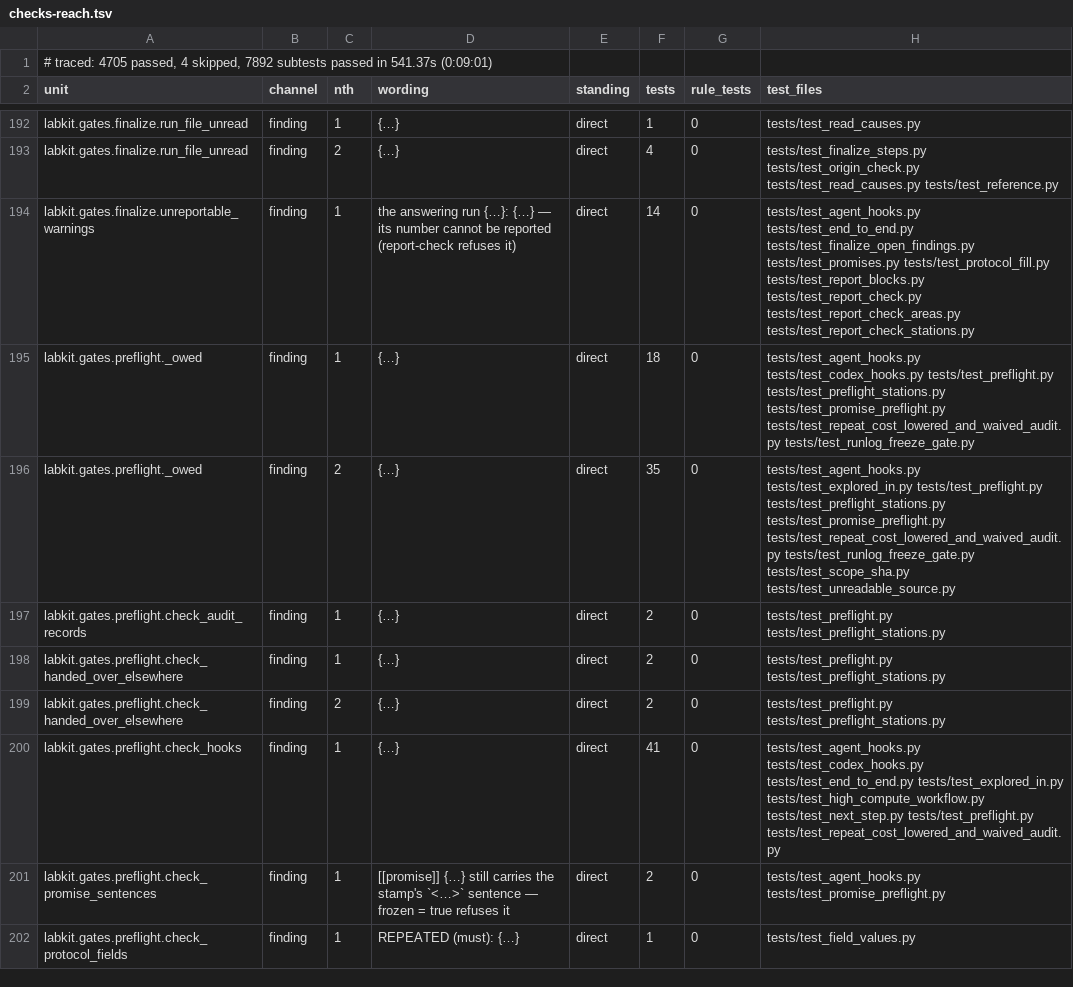
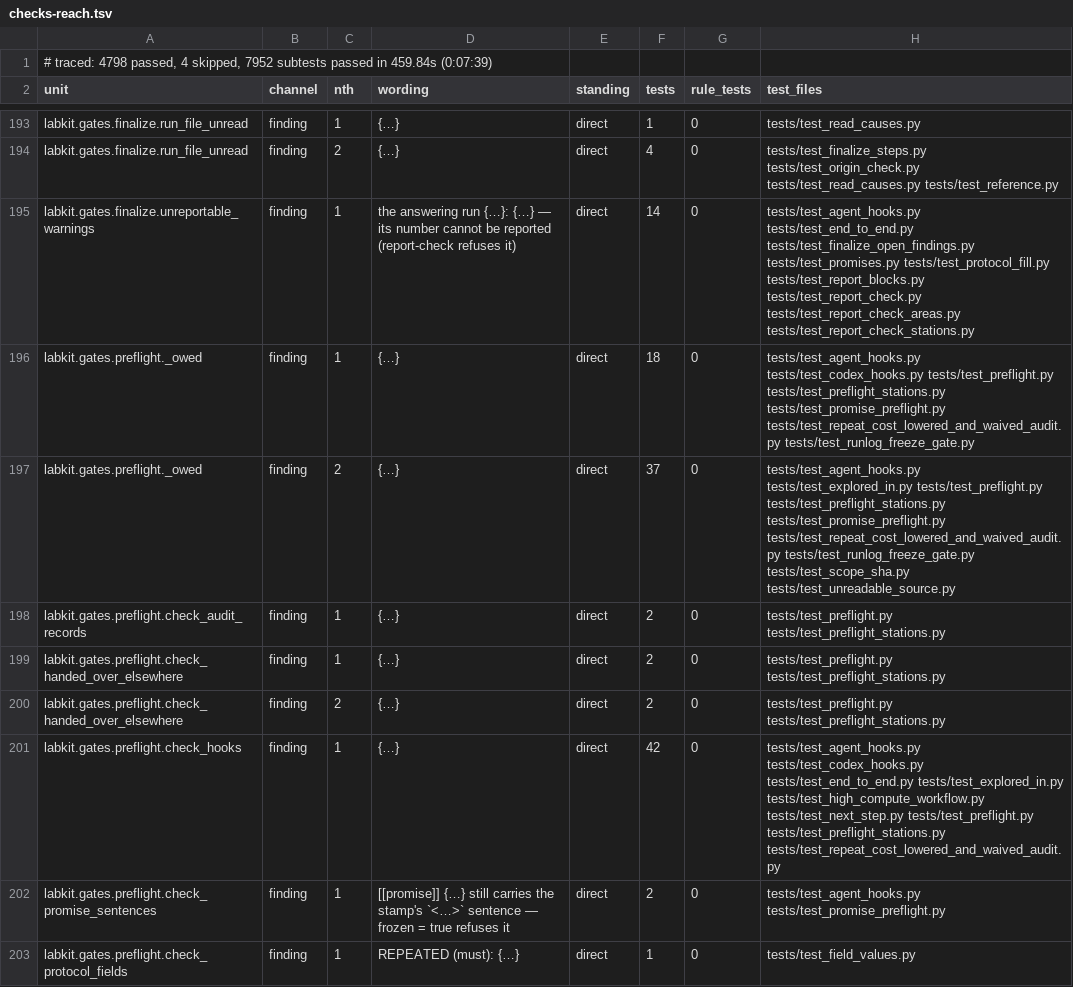
Before and after one commit to kmax-tech/labkit, a TSV file: docs/checks-reach.tsv, drawn as a sheet; only a part is shown, gaps mark what is left out; the diff covers the shown part only.

```diff
--- a/docs/checks-reach.tsv
+++ b/docs/checks-reach.tsv
@@ -1,2 +1,2 @@
-# traced: 4705 passed, 4 skipped, 7892 subtests passed in 541.37s (0:09:01)
+# traced: 4798 passed, 4 skipped, 7952 subtests passed in 459.84s (0:07:39)
 unit	channel	nth	wording	standing	tests	rule_tests	test_files
@@ -195,3 +196,3 @@ labkit.gates.finalize.unreportable_warnings	finding	1	the answering run {…}: {
 labkit.gates.preflight._owed	finding	1	{…}	direct	18	0	tests/test_agent_hooks.py tests/test_codex_hooks.py tests/test_preflight.py tests/test_preflight_stations.py tests/test_promise_preflight.py tests/test_repeat_cost_lowered_and_waived_audit.py tests/test_runlog_freeze_gate.py
-labkit.gates.preflight._owed	finding	2	{…}	direct	35	0	tests/test_agent_hooks.py tests/test_explored_in.py tests/test_preflight.py tests/test_preflight_stations.py tests/test_promise_preflight.py tests/test_repeat_cost_lowered_and_waived_audit.py tests/test_runlog_freeze_gate.py tests/test_scope_sha.py tests/test_unreadable_source.py
+labkit.gates.preflight._owed	finding	2	{…}	direct	37	0	tests/test_agent_hooks.py tests/test_explored_in.py tests/test_preflight.py tests/test_preflight_stations.py tests/test_promise_preflight.py tests/test_repeat_cost_lowered_and_waived_audit.py tests/test_runlog_freeze_gate.py tests/test_scope_sha.py tests/test_unreadable_source.py
 labkit.gates.preflight.check_audit_records	finding	1	{…}	direct	2	0	tests/test_preflight.py tests/test_preflight_stations.py
@@ -199,3 +200,3 @@ labkit.gates.preflight.check_handed_over_elsewhere	finding	1	{…}	direct	2	0	te
 labkit.gates.preflight.check_handed_over_elsewhere	finding	2	{…}	direct	2	0	tests/test_preflight.py tests/test_preflight_stations.py
-labkit.gates.preflight.check_hooks	finding	1	{…}	direct	41	0	tests/test_agent_hooks.py tests/test_codex_hooks.py tests/test_end_to_end.py tests/test_explored_in.py tests/test_high_compute_workflow.py tests/test_next_step.py tests/test_preflight.py tests/test_repeat_cost_lowered_and_waived_audit.py
+labkit.gates.preflight.check_hooks	finding	1	{…}	direct	42	0	tests/test_agent_hooks.py tests/test_codex_hooks.py tests/test_end_to_end.py tests/test_explored_in.py tests/test_high_compute_workflow.py tests/test_next_step.py tests/test_preflight.py tests/test_preflight_stations.py tests/test_repeat_cost_lowered_and_waived_audit.py
 labkit.gates.preflight.check_promise_sentences	finding	1	[[promise]] {…} still carries the stamp's `<…>` sentence — frozen = true refuses it	direct	2	0	tests/test_agent_hooks.py tests/test_promise_preflight.py
```
Also changed, not shown: 3 added rows, 1 removed row and 14 edited cells elsewhere in this file, 8 other files.
